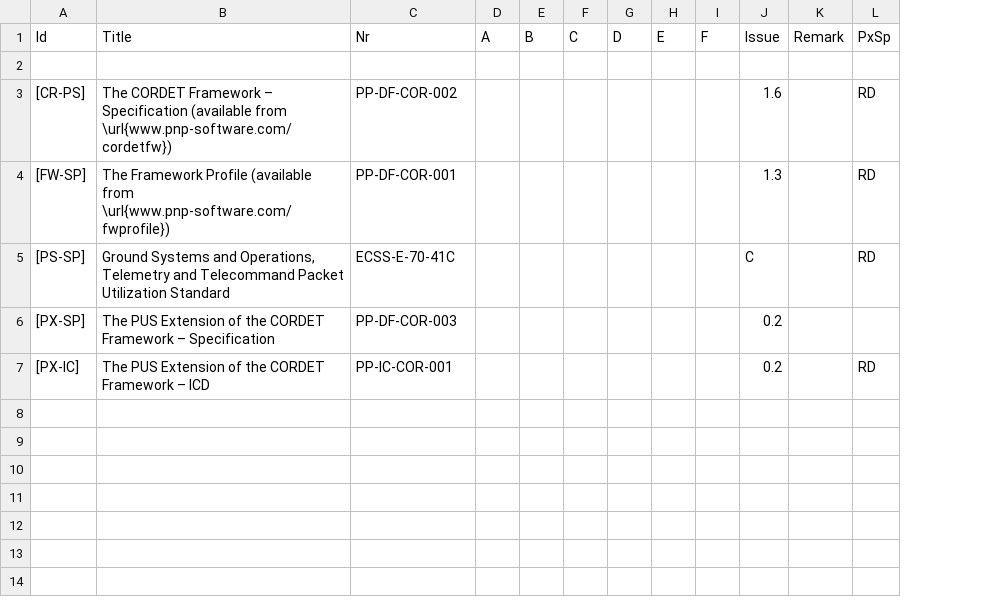
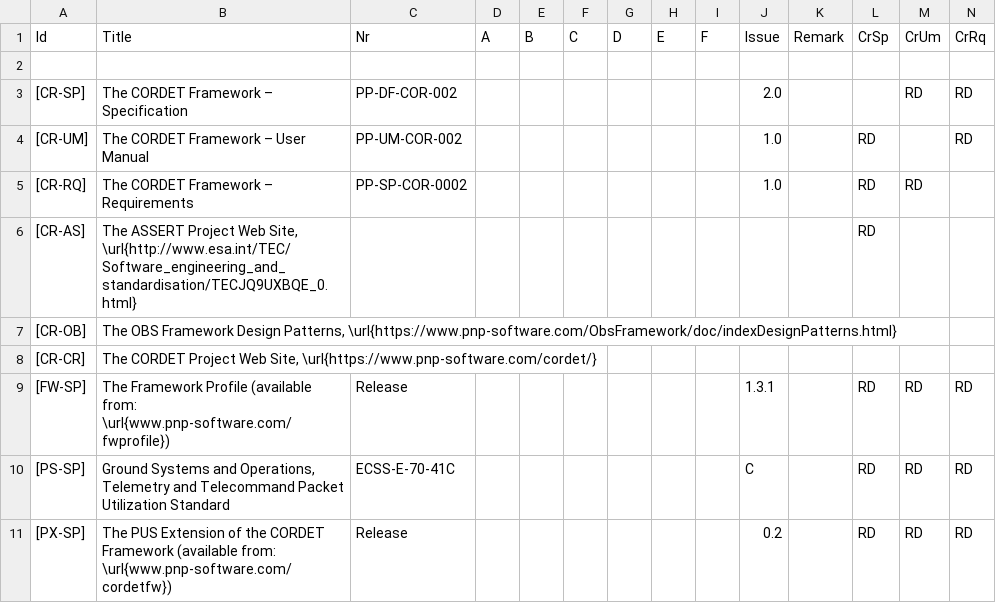
Before and after one commit to pnp-software/cordetfw, a CSV file: doc/common/RefDoc.csv, drawn as a sheet; removed rows and columns are numbered as before the commit, all else as after; the diff names each change by its address in the sheet, - before the commit and + after, or states it on an @@ line.

```diff
--- a/doc/common/RefDoc.csv
+++ b/doc/common/RefDoc.csv
+column M, row 1: CrUm; rows 9-11: all RD
+column N, row 1: CrRq; rows 9-11: all RD
-L1: PxSp
+L1: CrSp
-row 3: [CR-PS] | The CORDET Framework – Specification (available from \url{www.pnp-software.com/cordetfw}) | PP-DF-COR-002 |  |  |  |  |  |  | 1.6 |  | RD
+row 3: [CR-SP] | The CORDET Framework – Specification | PP-DF-COR-002 |  |  |  |  |  |  | 2.0 |  |  | RD | RD
+row 4: [CR-UM] | The CORDET Framework – User Manual | PP-UM-COR-002 |  |  |  |  |  |  | 1.0 |  | RD |  | RD
+row 5: [CR-RQ] | The CORDET Framework – Requirements | PP-SP-COR-0002 |  |  |  |  |  |  | 1.0 |  | RD | RD
+row 6: [CR-AS] | The ASSERT Project Web Site, \url{http://www.esa.int/TEC/Software_engineering_and_standardisation/TECJQ9UXBQE_0.html} |  |  |  |  |  |  |  |  |  | RD
+row 7: [CR-OB] | The OBS Framework Design Patterns, \url{https://www.pnp-software.com/ObsFramework/doc/indexDesignPatterns.html}
+row 8: [CR-CR] | The CORDET Project Web Site, \url{https://www.pnp-software.com/cordet/}
-B9: …Profile (available from \url{www.pnp-software.com/fwprofile})
+B9: …Profile (available from: \url{www.pnp-software.com/fwprofile})
-C9: PP-DF-COR-001
+C9: Release
-J9: 1.3
+J9: 1.3.1
-B11: …CORDET Framework – Specification
+B11: …CORDET Framework (available from: \url{www.pnp-software.com/cordetfw})
-C11: PP-DF-COR-003
+C11: Release
-L11: (empty)
+L11: RD
-row 7: [PX-IC] | The PUS Extension of the CORDET Framework – ICD | PP-IC-COR-001 |  |  |  |  |  |  | 0.2 |  | RD
```
Also changed, not shown: 18 other files.
